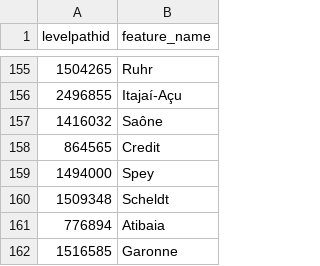
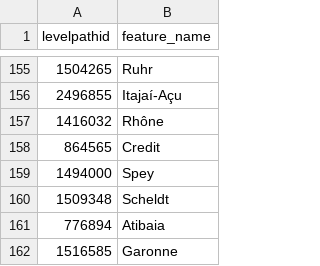
Before and after one commit to sdl60660/river-runner, a CSV file: public/data/name_overrides.csv, drawn as a sheet; only a part is shown, gaps mark what is left out.

Commit message:
Fixed a name override

```diff
--- a/public/data/name_overrides.csv
+++ b/public/data/name_overrides.csv
@@ -156,3 +156,3 @@ levelpathid,feature_name
 2496855,Itajaí-Açu
-1416032,Saône
+1416032,Rhône
 864565,Credit
```
